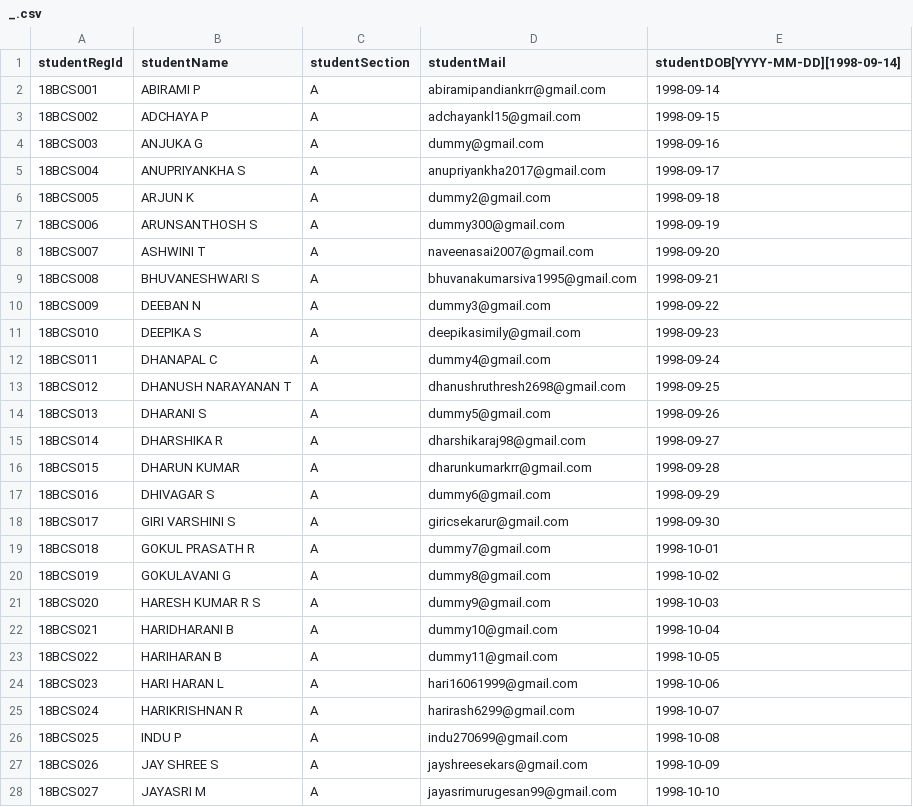
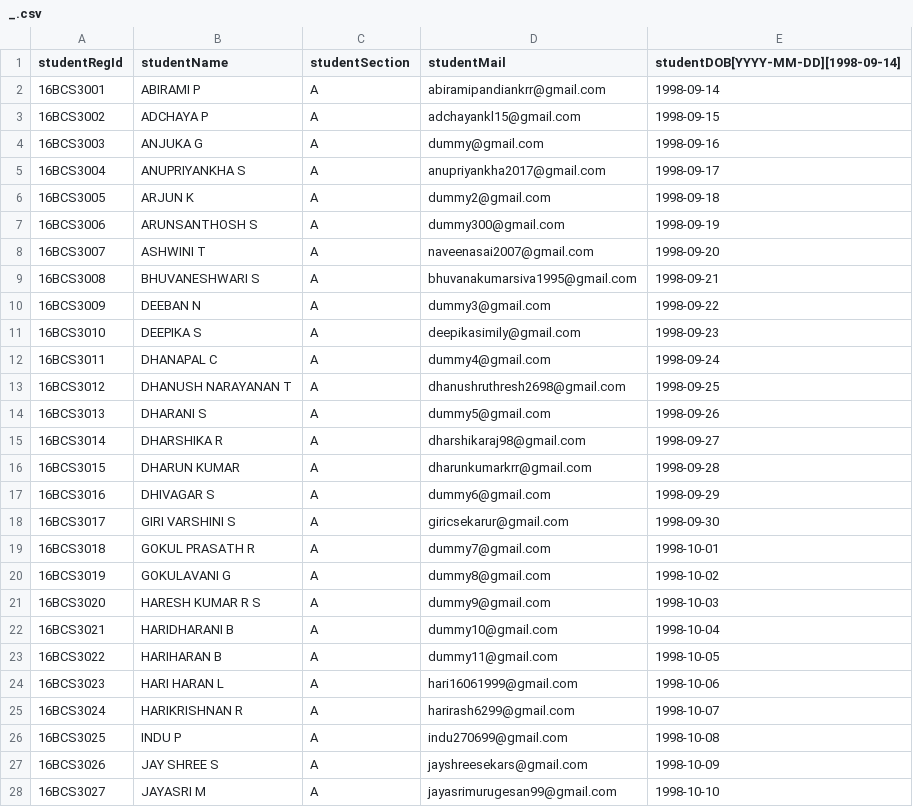
Before and after one commit to kamalnathlp/smartLab, a CSV file: LabAdmin/adminPage/uploads/_.csv, drawn as a sheet; only a part is shown; the diff covers the shown part only.

```diff
--- a/LabAdmin/adminPage/uploads/_.csv
+++ b/LabAdmin/adminPage/uploads/_.csv
@@ -1,28 +1,28 @@
 studentRegId,studentName,studentSection,studentMail,studentDOB[YYYY-MM-DD][1998-09-14]
-18BCS001,ABIRAMI P,A,abiramipandiankrr@gmail.com,1998-09-14
-18BCS002,ADCHAYA P,A,adchayankl15@gmail.com,1998-09-15
-18BCS003,ANJUKA G,A,dummy@gmail.com,1998-09-16
-18BCS004,ANUPRIYANKHA S,A,anupriyankha2017@gmail.com,1998-09-17
-18BCS005,ARJUN K,A,dummy2@gmail.com,1998-09-18
-18BCS006,ARUNSANTHOSH S,A,dummy300@gmail.com,1998-09-19
-18BCS007,ASHWINI T,A,naveenasai2007@gmail.com,1998-09-20
-18BCS008,BHUVANESHWARI S,A,bhuvanakumarsiva1995@gmail.com,1998-09-21
-18BCS009,DEEBAN N,A,dummy3@gmail.com,1998-09-22
-18BCS010,DEEPIKA S,A,deepikasimily@gmail.com,1998-09-23
-18BCS011,DHANAPAL C,A,dummy4@gmail.com,1998-09-24
-18BCS012,DHANUSH NARAYANAN T,A,dhanushruthresh2698@gmail.com,1998-09-25
-18BCS013,DHARANI S,A,dummy5@gmail.com,1998-09-26
-18BCS014,DHARSHIKA R,A,dharshikaraj98@gmail.com,1998-09-27
-18BCS015,DHARUN KUMAR,A,dharunkumarkrr@gmail.com,1998-09-28
-18BCS016,DHIVAGAR S,A,dummy6@gmail.com,1998-09-29
-18BCS017,GIRI VARSHINI S,A,giricsekarur@gmail.com,1998-09-30
-18BCS018,GOKUL PRASATH R,A,dummy7@gmail.com,1998-10-01
-18BCS019,GOKULAVANI G,A,dummy8@gmail.com,1998-10-02
-18BCS020,HARESH KUMAR R S,A,dummy9@gmail.com,1998-10-03
-18BCS021,HARIDHARANI B,A,dummy10@gmail.com,1998-10-04
-18BCS022,HARIHARAN B,A,dummy11@gmail.com,1998-10-05
-18BCS023,HARI HARAN L,A,hari16061999@gmail.com,1998-10-06
-18BCS024,HARIKRISHNAN R,A,harirash6299@gmail.com,1998-10-07
-18BCS025,INDU P,A,indu270699@gmail.com,1998-10-08
-18BCS026,JAY SHREE S,A,jayshreesekars@gmail.com,1998-10-09
-18BCS027,JAYASRI M,A,jayasrimurugesan99@gmail.com,1998-10-10
+16BCS3001,ABIRAMI P,A,abiramipandiankrr@gmail.com,1998-09-14
+16BCS3002,ADCHAYA P,A,adchayankl15@gmail.com,1998-09-15
+16BCS3003,ANJUKA G,A,dummy@gmail.com,1998-09-16
+16BCS3004,ANUPRIYANKHA S,A,anupriyankha2017@gmail.com,1998-09-17
+16BCS3005,ARJUN K,A,dummy2@gmail.com,1998-09-18
+16BCS3006,ARUNSANTHOSH S,A,dummy300@gmail.com,1998-09-19
+16BCS3007,ASHWINI T,A,naveenasai2007@gmail.com,1998-09-20
+16BCS3008,BHUVANESHWARI S,A,bhuvanakumarsiva1995@gmail.com,1998-09-21
+16BCS3009,DEEBAN N,A,dummy3@gmail.com,1998-09-22
+16BCS3010,DEEPIKA S,A,deepikasimily@gmail.com,1998-09-23
+16BCS3011,DHANAPAL C,A,dummy4@gmail.com,1998-09-24
+16BCS3012,DHANUSH NARAYANAN T,A,dhanushruthresh2698@gmail.com,1998-09-25
+16BCS3013,DHARANI S,A,dummy5@gmail.com,1998-09-26
+16BCS3014,DHARSHIKA R,A,dharshikaraj98@gmail.com,1998-09-27
+16BCS3015,DHARUN KUMAR,A,dharunkumarkrr@gmail.com,1998-09-28
+16BCS3016,DHIVAGAR S,A,dummy6@gmail.com,1998-09-29
+16BCS3017,GIRI VARSHINI S,A,giricsekarur@gmail.com,1998-09-30
+16BCS3018,GOKUL PRASATH R,A,dummy7@gmail.com,1998-10-01
+16BCS3019,GOKULAVANI G,A,dummy8@gmail.com,1998-10-02
+16BCS3020,HARESH KUMAR R S,A,dummy9@gmail.com,1998-10-03
+16BCS3021,HARIDHARANI B,A,dummy10@gmail.com,1998-10-04
+16BCS3022,HARIHARAN B,A,dummy11@gmail.com,1998-10-05
+16BCS3023,HARI HARAN L,A,hari16061999@gmail.com,1998-10-06
+16BCS3024,HARIKRISHNAN R,A,harirash6299@gmail.com,1998-10-07
+16BCS3025,INDU P,A,indu270699@gmail.com,1998-10-08
+16BCS3026,JAY SHREE S,A,jayshreesekars@gmail.com,1998-10-09
+16BCS3027,JAYASRI M,A,jayasrimurugesan99@gmail.com,1998-10-10
```
Also changed, not shown: 93 edited cells elsewhere in this file, 24 other files.
